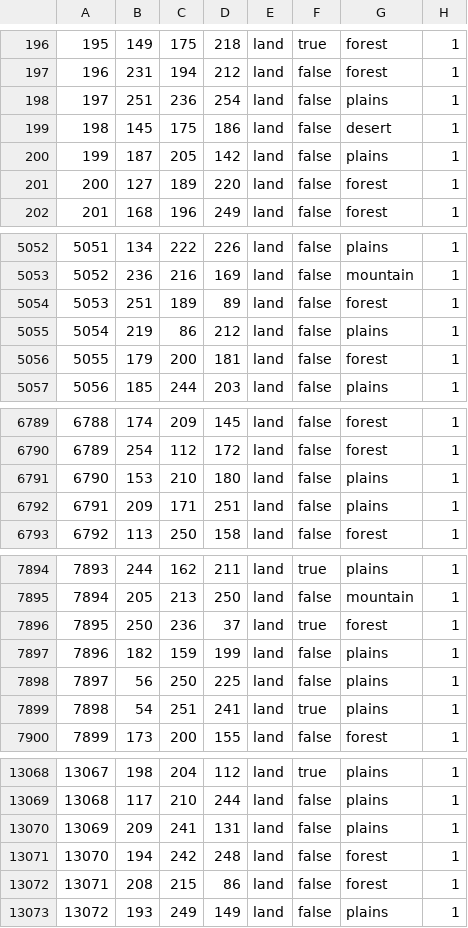
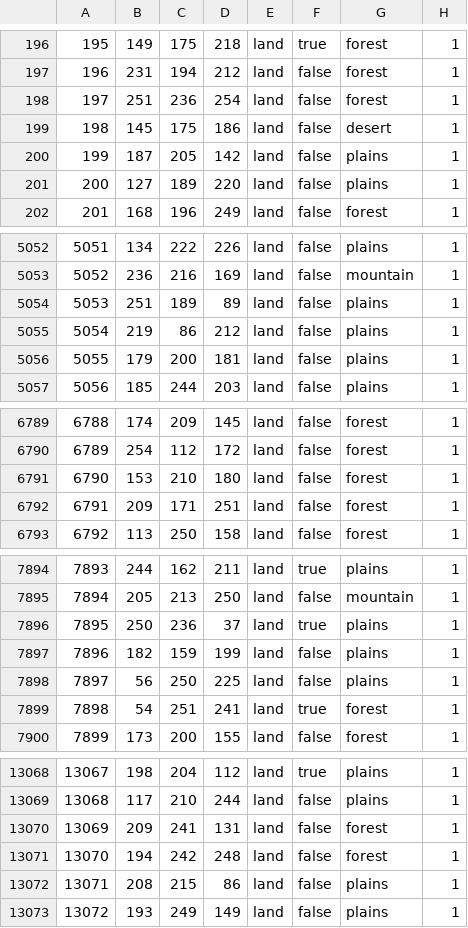
Before and after one commit to VVeekend/FFU, a CSV file: map/backup/definition.csv, drawn as a sheet; only a part is shown, gaps mark what is left out; the diff covers the shown part only.

```diff
--- a/map/backup/definition.csv
+++ b/map/backup/definition.csv
@@ -197,6 +197,6 @@
 196;231;194;212;land;false;forest;1
-197;251;236;254;land;false;plains;1
+197;251;236;254;land;false;forest;1
 198;145;175;186;land;false;desert;1
 199;187;205;142;land;false;plains;1
-200;127;189;220;land;false;forest;1
+200;127;189;220;land;false;plains;1
 201;168;196;249;land;false;forest;1
@@ -5053,5 +5053,5 @@
 5052;236;216;169;land;false;mountain;1
-5053;251;189;89;land;false;forest;1
+5053;251;189;89;land;false;plains;1
 5054;219;86;212;land;false;plains;1
-5055;179;200;181;land;false;forest;1
+5055;179;200;181;land;false;plains;1
 5056;185;244;203;land;false;plains;1
@@ -6790,4 +6790,4 @@
 6789;254;112;172;land;false;forest;1
-6790;153;210;180;land;false;plains;1
-6791;209;171;251;land;false;plains;1
+6790;153;210;180;land;false;forest;1
+6791;209;171;251;land;false;forest;1
 6792;113;250;158;land;false;forest;1
@@ -7895,6 +7895,6 @@
 7894;205;213;250;land;false;mountain;1
-7895;250;236;37;land;true;forest;1
+7895;250;236;37;land;true;plains;1
 7896;182;159;199;land;false;plains;1
 7897;56;250;225;land;false;plains;1
-7898;54;251;241;land;true;plains;1
+7898;54;251;241;land;true;forest;1
 7899;173;200;155;land;false;forest;1
@@ -13069,5 +13069,5 @@
 13068;117;210;244;land;false;plains;1
-13069;209;241;131;land;false;plains;1
+13069;209;241;131;land;false;forest;1
 13070;194;242;248;land;false;forest;1
-13071;208;215;86;land;false;forest;1
+13071;208;215;86;land;false;plains;1
 13072;193;249;149;land;false;plains;1
```
Also changed, not shown: 180 edited cells elsewhere in this file, map/definition.csv, 27 other files.
